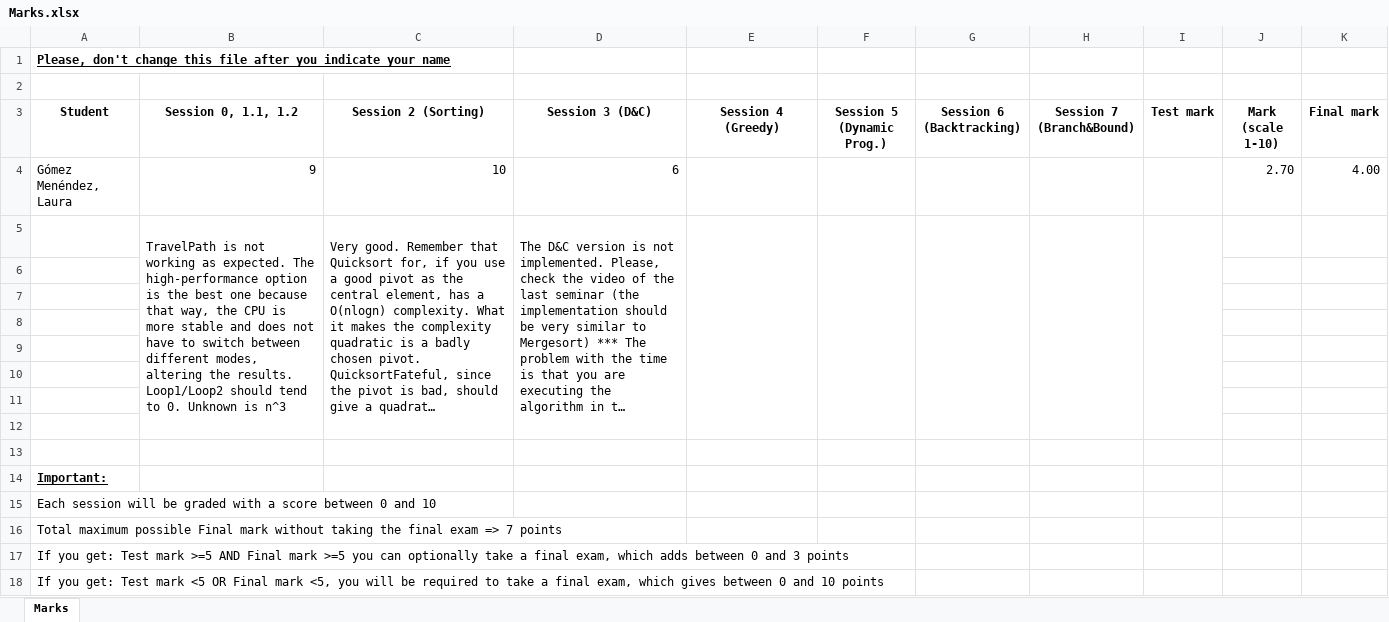
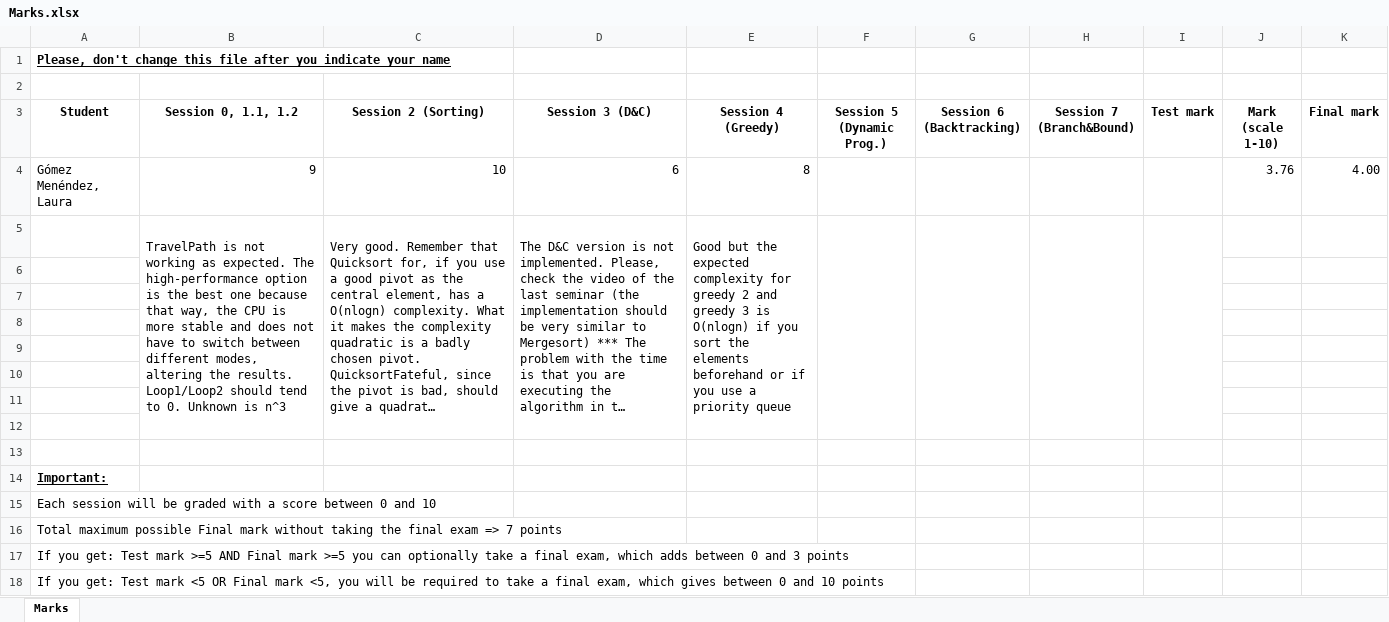
Before and after one commit to UO275725/algorithmicsGomezMenendezLauraUO275725, an Excel workbook: Marks.xlsx, sheet Marks, drawn as a sheet; long unchanged cells end in …; values as stored, in another font and other column widths than the file's, no borders; table styles not drawn; the diff names each change by its address in the sheet, - before the commit and + after, or states it on an @@ line.

Commit message:
Session 4: Greedy algorithms

```diff
--- a/Marks.xlsx (sheet Marks)
+++ b/Marks.xlsx (sheet Marks)
-E4 (Session 4 (Greedy)): (empty)
+E4 (Session 4 (Greedy)): 8
-J4 (Mark (scale 1-10)): 2.70
+J4 (Mark (scale 1-10)): 3.76
-E5 (Session 4 (Greedy)): (empty)
+E5 (Session 4 (Greedy)): Good but the expected complexity for greedy 2 and greedy 3 is O(nlogn) if you sort the elements beforehand or if you use a priority queue
```
